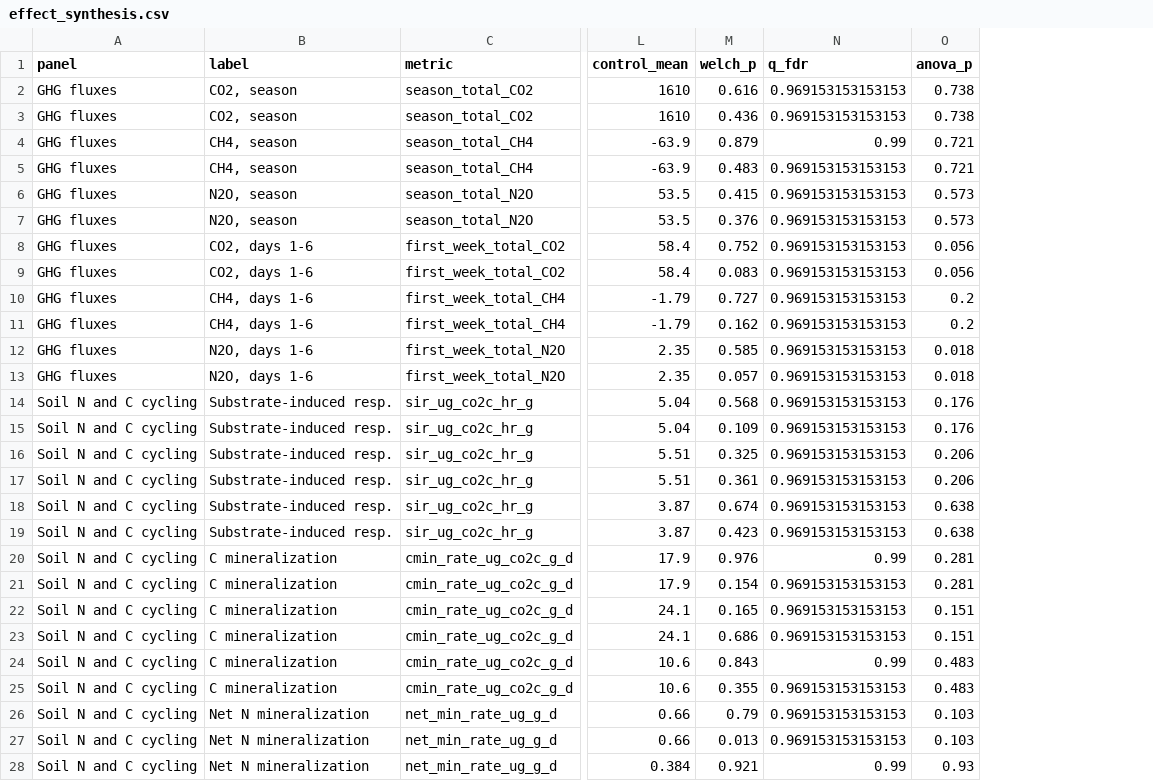
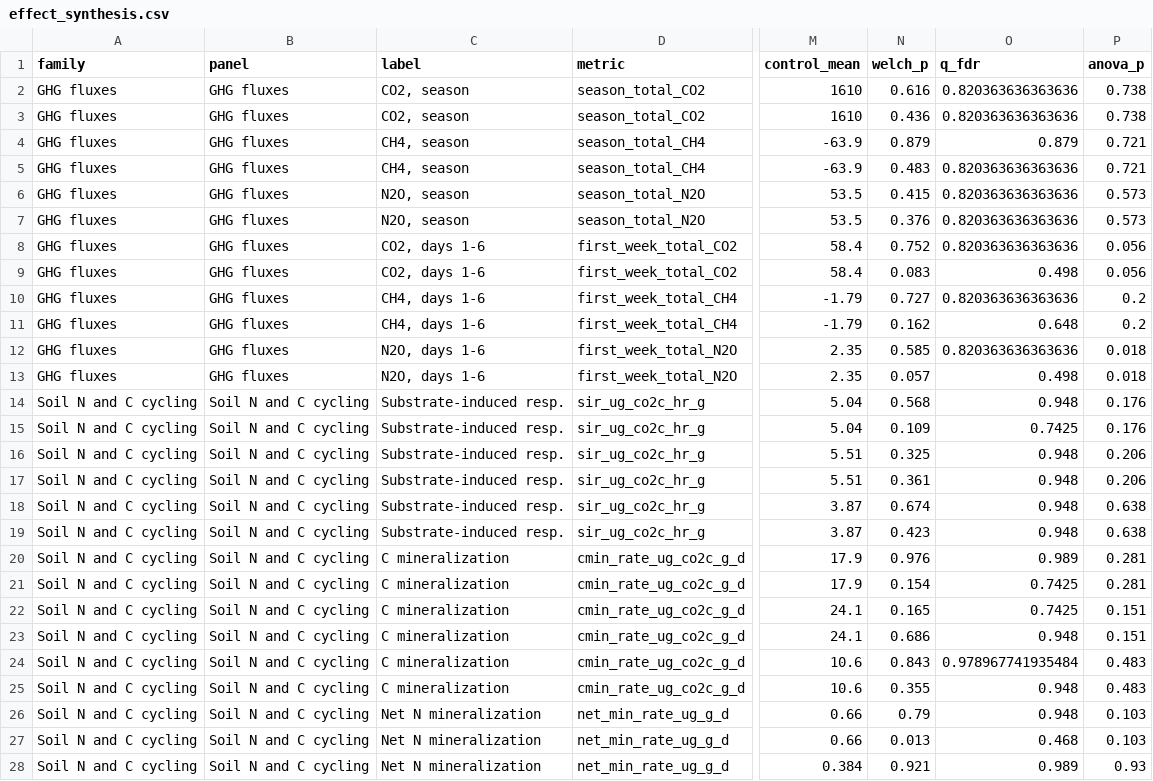
Before and after one commit to elizabethforbes/Churchtown-Dairy-Flux-experiment, a CSV file: output/tables/effect_synthesis.csv, drawn as a sheet; only a part is shown, gaps mark what is left out; addresses are those after the commit; the diff covers the shown part only; the diff names each change by its address in the sheet, - before the commit and + after, or states it on an @@ line.

```diff
--- a/output/tables/effect_synthesis.csv
+++ b/output/tables/effect_synthesis.csv
+column A (family), rows 2-28: GHG fluxes | GHG fluxes | GHG fluxes | GHG fluxes | GHG fluxes | GHG fluxes | GHG fluxes | GHG fluxes | GHG fluxes | GHG fluxes | GHG fluxes | GHG fluxes | Soil N and C cycling | Soil N and C cycling | Soil N and C cycling | Soil N and C cycling | Soil N and C cycling | Soil N and C cycling | Soil N and C cycling | Soil N and C cycling | Soil N and C cycling | Soil N and C cycling | Soil N and C cycling | Soil N and C cycling | Soil N and C cycling | Soil N and C cycling | Soil N and C cycling
-O2:O3 (q_fdr): 0.969153153153153
+O2:O3 (q_fdr): 0.820363636363636
-O4 (q_fdr): 0.99
+O4 (q_fdr): 0.879
-O5:O8 (q_fdr): 0.969153153153153
+O5:O8 (q_fdr): 0.820363636363636
-O9 (q_fdr): 0.969153153153153
+O9 (q_fdr): 0.498
-O10 (q_fdr): 0.969153153153153
+O10 (q_fdr): 0.820363636363636
-O11 (q_fdr): 0.969153153153153
+O11 (q_fdr): 0.648
-O12 (q_fdr): 0.969153153153153
+O12 (q_fdr): 0.820363636363636
-O13 (q_fdr): 0.969153153153153
+O13 (q_fdr): 0.498
-O14 (q_fdr): 0.969153153153153
+O14 (q_fdr): 0.948
-O15 (q_fdr): 0.969153153153153
+O15 (q_fdr): 0.7425
-O16:O19 (q_fdr): 0.969153153153153
+O16:O19 (q_fdr): 0.948
-O20 (q_fdr): 0.99
+O20 (q_fdr): 0.989
-O21:O22 (q_fdr): 0.969153153153153
+O21:O22 (q_fdr): 0.7425
-O23 (q_fdr): 0.969153153153153
+O23 (q_fdr): 0.948
-O24 (q_fdr): 0.99
+O24 (q_fdr): 0.978967741935484
-O25:O26 (q_fdr): 0.969153153153153
+O25:O26 (q_fdr): 0.948
-O27 (q_fdr): 0.969153153153153
+O27 (q_fdr): 0.468
-O28 (q_fdr): 0.99
+O28 (q_fdr): 0.989
```
Also changed, not shown: 108 edited cells elsewhere in this file, output/tables/rm_flux_anova.csv, output/tables/rm_soil_anova.csv, 3 other files.
